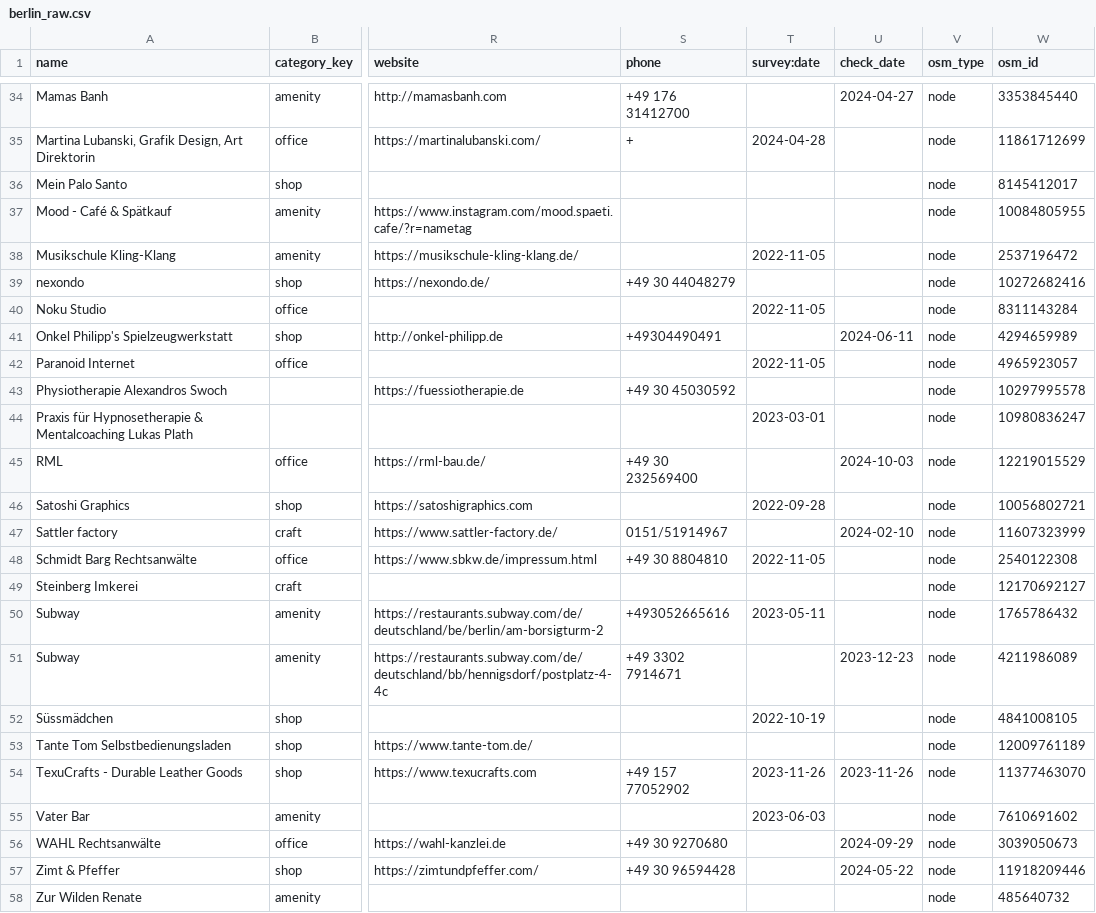
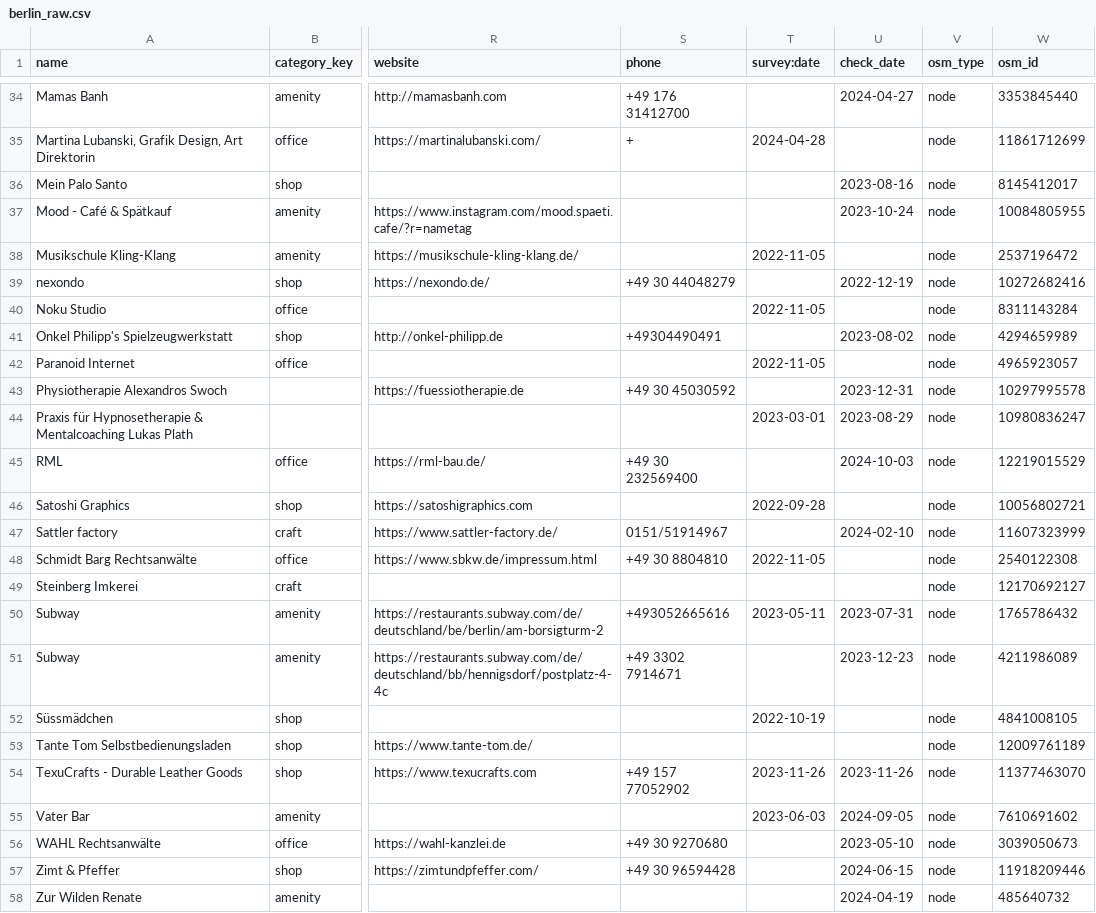
Before and after one commit to arbadacarbaYK/sats4duesseldorf, a CSV file: data/berlin_raw.csv, drawn as a sheet; only a part is shown, gaps mark what is left out; the diff covers the shown part only; the diff names each change by its address in the sheet, - before the commit and + after, or states it on an @@ line.

```diff
--- a/data/berlin_raw.csv
+++ b/data/berlin_raw.csv
-U36 (check_date): (empty)
+U36 (check_date): 2023-08-16
-U37 (check_date): (empty)
+U37 (check_date): 2023-10-24
-U39 (check_date): (empty)
+U39 (check_date): 2022-12-19
-U41 (check_date): 2024-06-11
+U41 (check_date): 2023-08-02
-U43 (check_date): (empty)
+U43 (check_date): 2023-12-31
-U44 (check_date): (empty)
+U44 (check_date): 2023-08-29
-U50 (check_date): (empty)
+U50 (check_date): 2023-07-31
-U55 (check_date): (empty)
+U55 (check_date): 2024-09-05
-U56 (check_date): 2024-09-29
+U56 (check_date): 2023-05-10
-U57 (check_date): 2024-05-22
+U57 (check_date): 2024-06-15
-U58 (check_date): (empty)
+U58 (check_date): 2024-04-19
```
Also changed, not shown: 9 edited cells elsewhere in this file, data/locations.csv, 1 other file.
